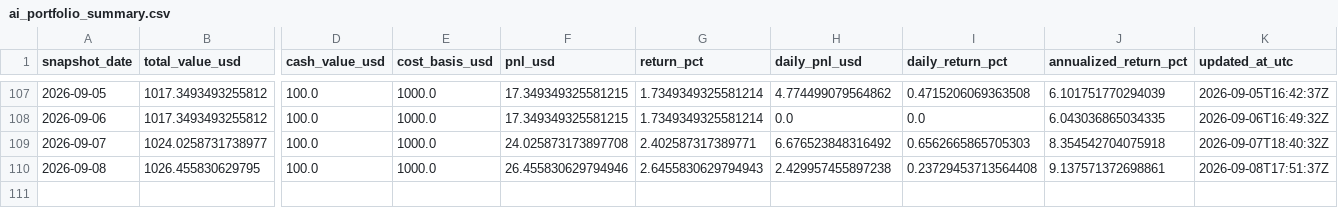
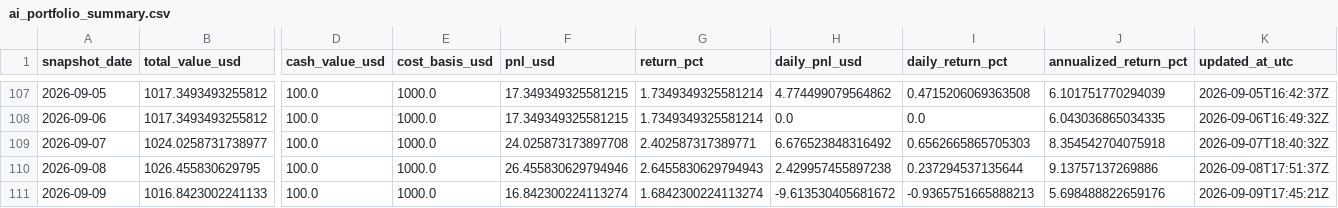
Before and after one commit to linjiw/quant-learn, a CSV file: data/portfolio/ai_portfolio_summary.csv, drawn as a sheet; only a part is shown, gaps mark what is left out; rows hold the shown columns only; the diff names each change by its address in the sheet, - before the commit and + after, or states it on an @@ line.

```diff
--- a/data/portfolio/ai_portfolio_summary.csv
+++ b/data/portfolio/ai_portfolio_summary.csv
-I110 (daily_return_pct): 0.23729453713564408
+I110 (daily_return_pct): 0.237294537135644
-J110 (annualized_return_pct): 9.137571372698861
+J110 (annualized_return_pct): 9.13757137269886
+row 111: 2026-09-09 | 1016.8423002241133 | 100.0 | 1000.0 | 16.842300224113274 | 1.6842300224113274 | -9.613530405681672 | -0.9365751665888213 | 5.698488822659176 | 2026-09-09T17:45:21Z
```
Also changed, not shown: data/portfolio/ai_portfolio_snapshots.csv.
